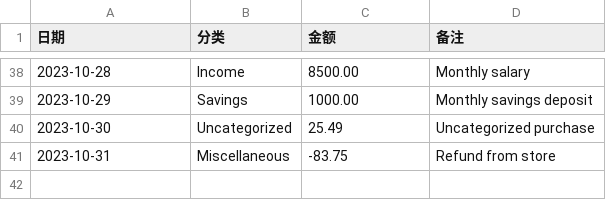
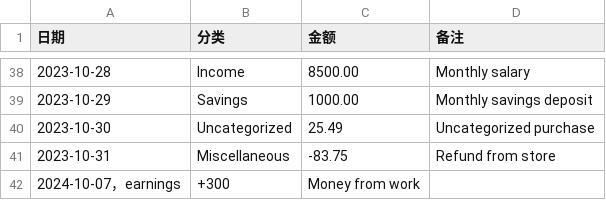
Before and after one commit to qcodingxg/soft_ware-engineering, a CSV file: Software_Group76-Remaining part/FinanceApp/data/transactions.csv, drawn as a sheet; only a part is shown, gaps mark what is left out.

Commit message:
更新数据

```diff
--- a/Software_Group76-Remaining part/FinanceApp/data/transactions.csv
+++ b/Software_Group76-Remaining part/FinanceApp/data/transactions.csv
@@ -41 +41,2 @@
 2023-10-31,Miscellaneous,-83.75,Refund from store
+2024-10-07，earnings,+300,Money from work
```
